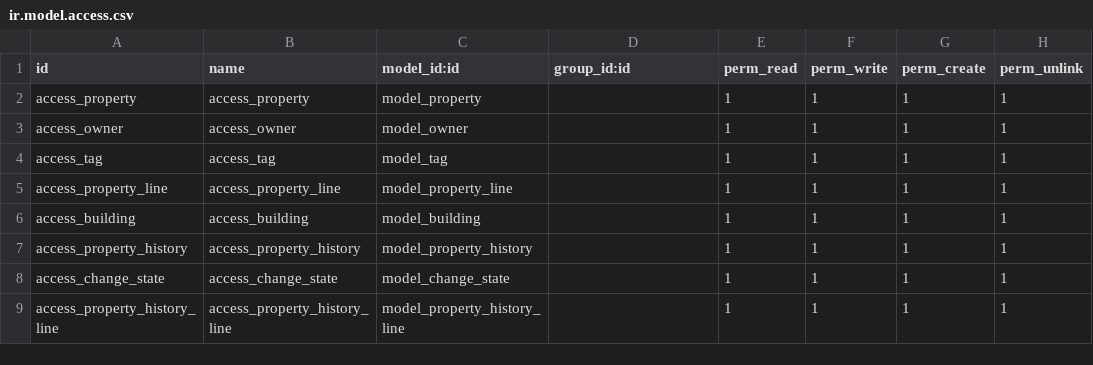
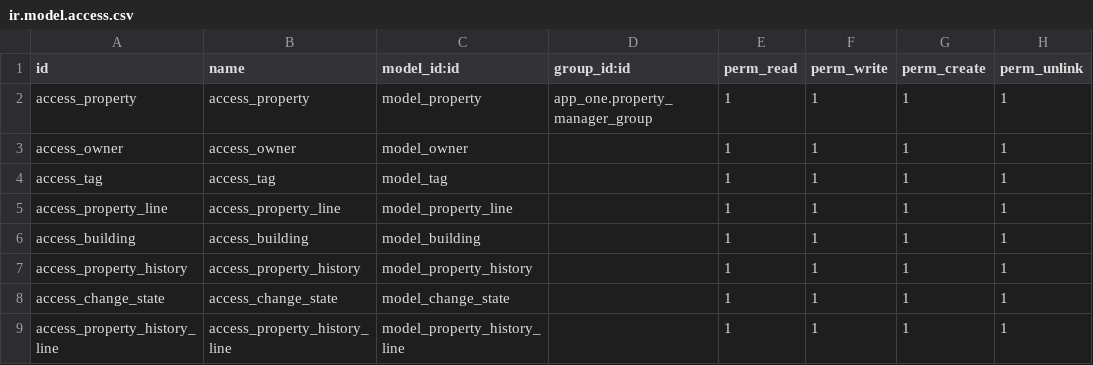
Before and after one commit to omar52/odoo17-Real-Estate-, a CSV file: security/ir.model.access.csv, drawn as a sheet.

```diff
--- a/security/ir.model.access.csv
+++ b/security/ir.model.access.csv
@@ -1,3 +1,3 @@
 id,name,model_id:id,group_id:id,perm_read,perm_write,perm_create,perm_unlink
-access_property,access_property,model_property,,1,1,1,1
+access_property,access_property,model_property,app_one.property_manager_group,1,1,1,1
 access_owner,access_owner,model_owner,,1,1,1,1
```
Also changed, not shown: 2 other files.
